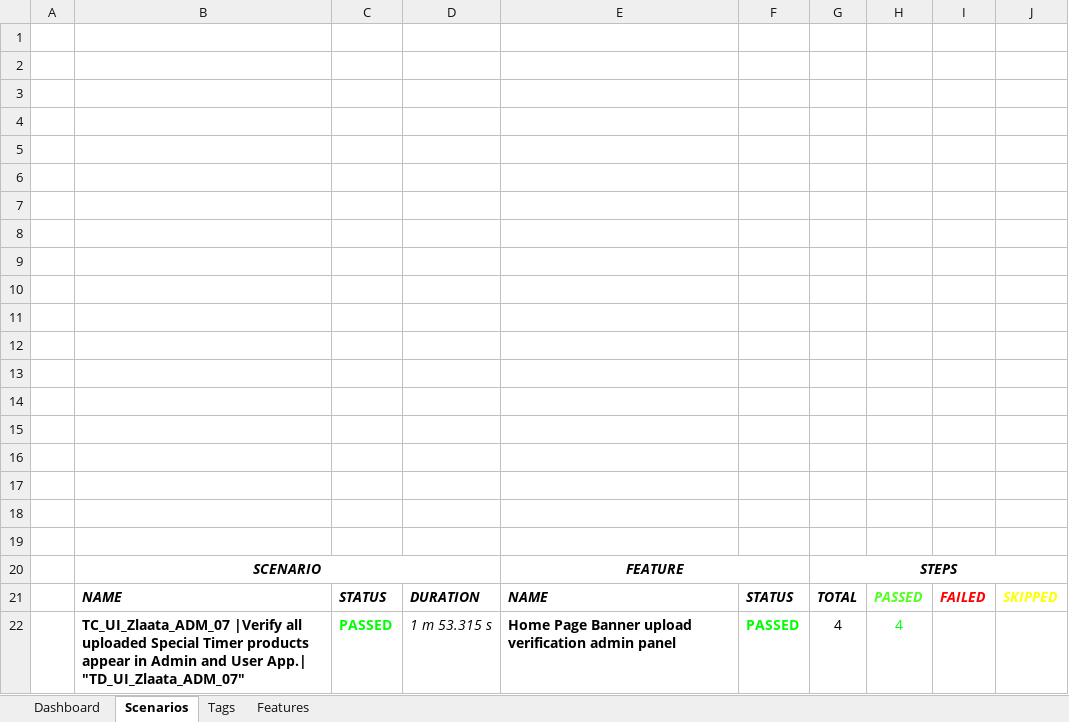
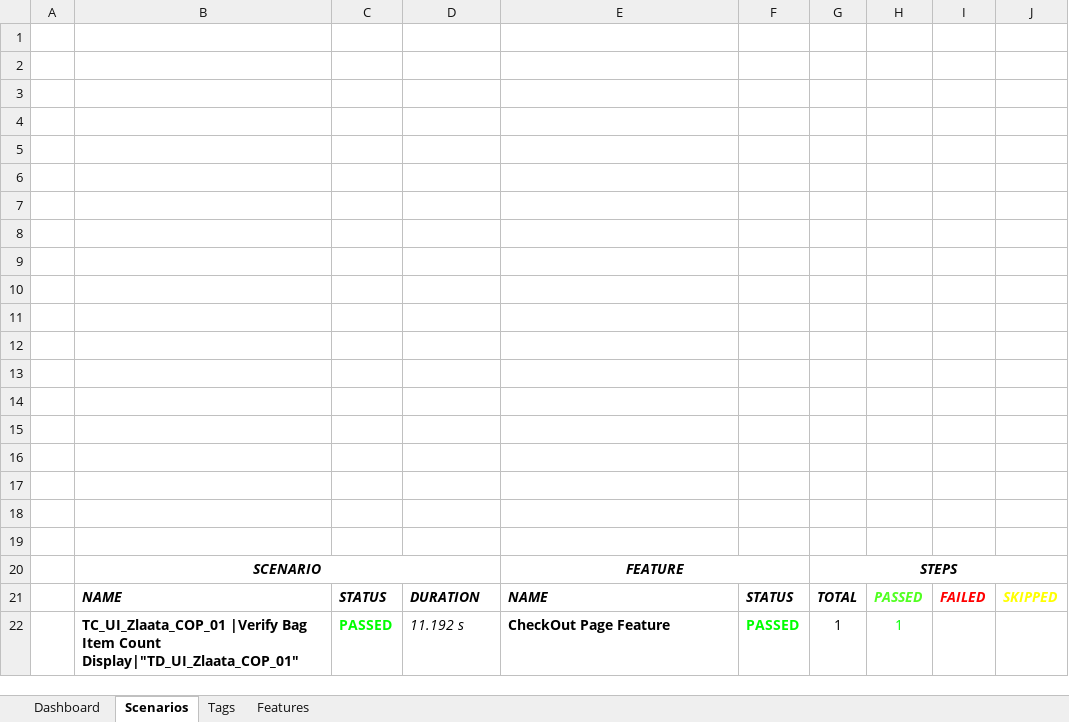
Before and after one commit to ZlaataAutomation/Zlaata, an Excel workbook: reports/Extent-Report/Zlaata-QAResults.xlsx, sheet Scenarios, drawn as a sheet; values as stored, in another font and other column widths than the file's, no borders; charts and pictures not drawn; removed rows and columns are numbered as before the commit, all else as after; the diff names each change by its address in the sheet, - before the commit and + after, or states it on an @@ line.

```diff
--- a/reports/Extent-Report/Zlaata-QAResults.xlsx (sheet Scenarios)
+++ b/reports/Extent-Report/Zlaata-QAResults.xlsx (sheet Scenarios)
-row 22:  | TC_UI_Zlaata_ADM_07 |Verify all uploaded Special Timer products appear in Admin and User App.| "TD_UI_Zlaata_ADM_07" | PASSED | 1 m 53.315 s | Home Page Banner upload verification admin panel | PASSED | 4 | 4
+row 22:  | TC_UI_Zlaata_COP_01 |Verify Bag Item Count Display|"TD_UI_Zlaata_COP_01" | PASSED | 11.192 s | CheckOut Page Feature | PASSED | 1 | 1
```
Also changed, not shown: sheet Tags, sheet Features, charts or pictures, 32 other files.
